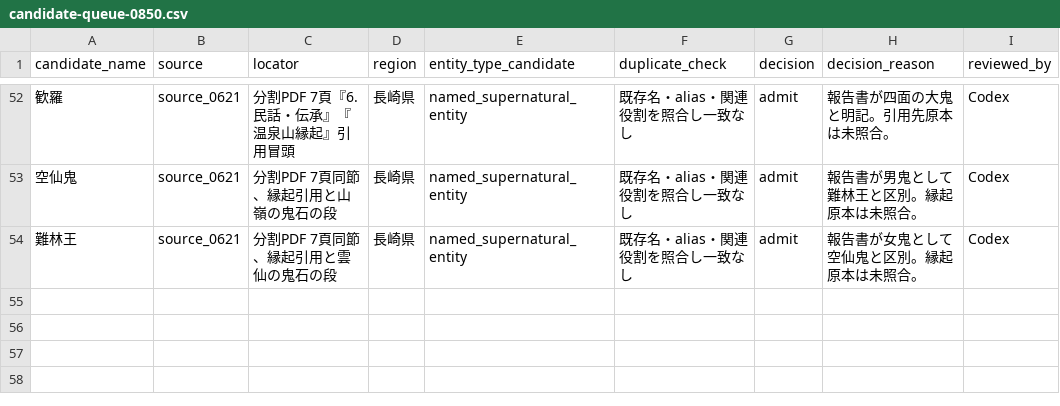
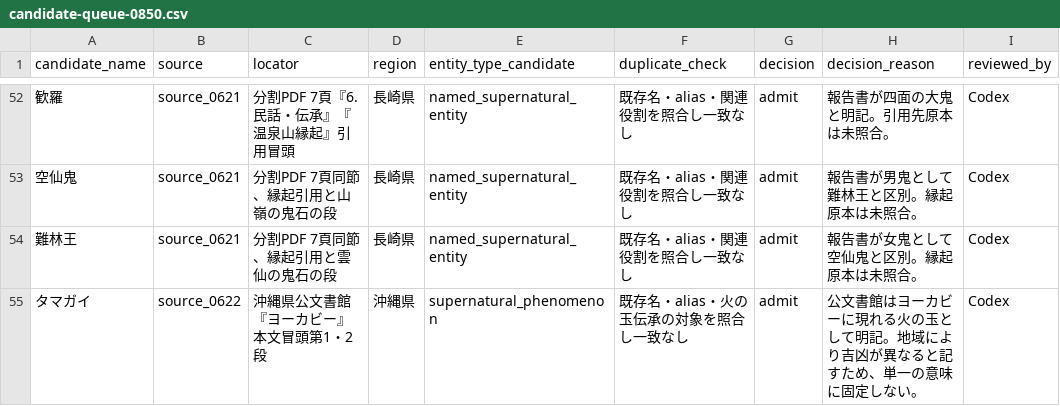
Before and after one commit to Anko-romochi/japan-yokai-index, a CSV file: research/long-run-1000/candidate-queue-0850.csv, drawn as a sheet; only a part is shown, gaps mark what is left out.

```diff
--- a/research/long-run-1000/candidate-queue-0850.csv
+++ b/research/long-run-1000/candidate-queue-0850.csv
@@ -54 +54,2 @@
 難林王,source_0621,分割PDF 7頁同節、縁起引用と雲仙の鬼石の段,長崎県,named_supernatural_entity,既存名・alias・関連役割を照合し一致なし,admit,報告書が女鬼として空仙鬼と区別。縁起原本は未照合。,Codex
+タマガイ,source_0622,沖縄県公文書館『ヨーカビー』本文冒頭第1・2段,沖縄県,supernatural_phenomenon,既存名・alias・火の玉伝承の対象を照合し一致なし,admit,公文書館はヨーカビーに現れる火の玉として明記。地域により吉凶が異なると記すため、単一の意味に固定しない。,Codex
```
Also changed, not shown: 3 other files.
